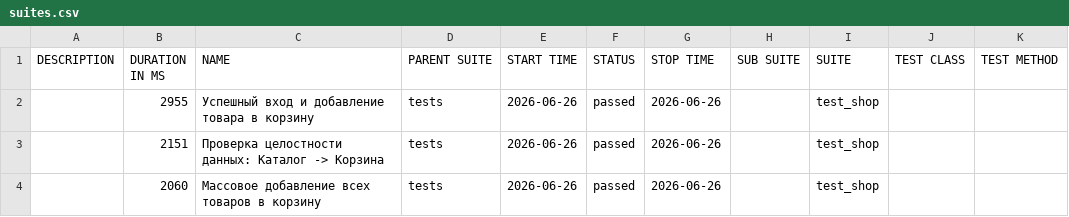
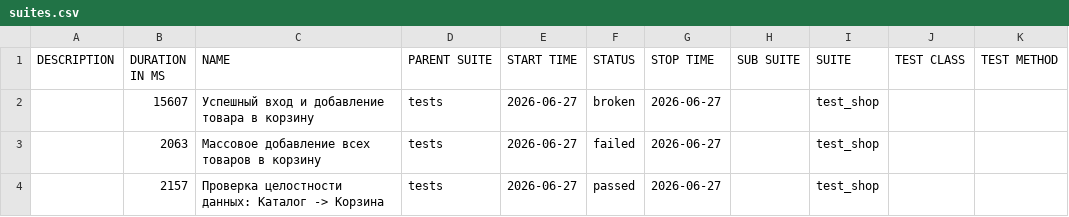
Before and after one commit to zasadwla01/automation, a CSV file: data/suites.csv, drawn as a sheet.

```diff
--- a/data/suites.csv
+++ b/data/suites.csv
@@ -1,4 +1,4 @@
 "DESCRIPTION","DURATION IN MS","NAME","PARENT SUITE","START TIME","STATUS","STOP TIME","SUB SUITE","SUITE","TEST CLASS","TEST METHOD"
-"","2955","Успешный вход и добавление товара в корзину","tests","2026-06-26","passed","2026-06-26","","test_shop","",""
-"","2151","Проверка целостности данных: Каталог -> Корзина","tests","2026-06-26","passed","2026-06-26","","test_shop","",""
-"","2060","Массовое добавление всех товаров в корзину","tests","2026-06-26","passed","2026-06-26","","test_shop","",""
+"","15607","Успешный вход и добавление товара в корзину","tests","2026-06-27","broken","2026-06-27","","test_shop","",""
+"","2063","Массовое добавление всех товаров в корзину","tests","2026-06-27","failed","2026-06-27","","test_shop","",""
+"","2157","Проверка целостности данных: Каталог -> Корзина","tests","2026-06-27","passed","2026-06-27","","test_shop","",""
```
Also changed, not shown: data/behaviors.csv, 32 other files.
